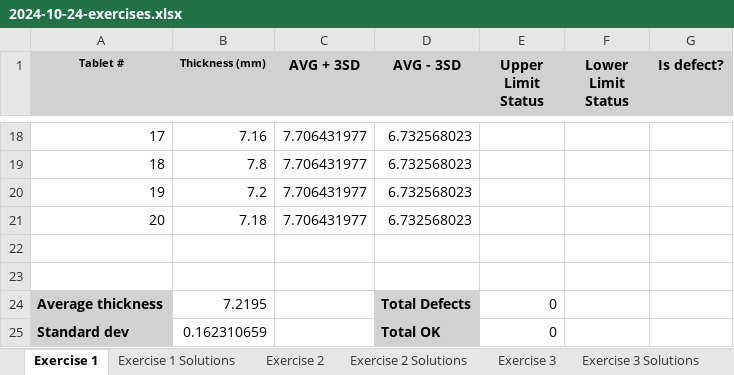
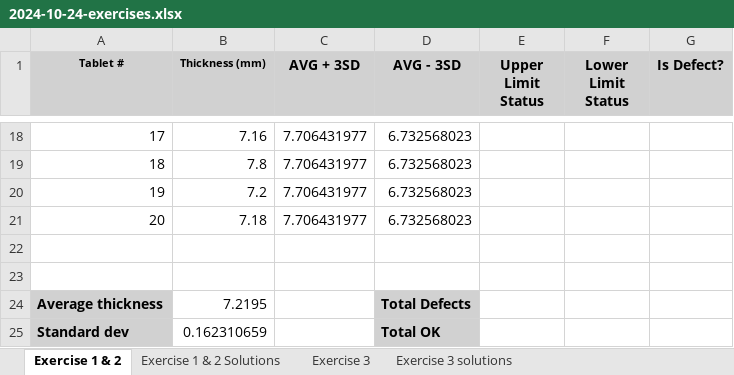
Before and after one commit to elizabeth-poggie/elizabeth-poggie, an Excel workbook: _content/john-abbott-college/computerized-systems/lectures/14-finishing-up-excel/excels/2024-10-24-exercises.xlsx, sheet Exercise 1 & 2, drawn as a sheet; only a part is shown, gaps mark what is left out; values as stored, in another font and other column widths than the file's, no borders; the diff names each change by its address in the sheet, - before the commit and + after, or states it on an @@ line.

```diff
--- a/_content/john-abbott-college/computerized-systems/lectures/14-finishing-up-excel/excels/2024-10-24-exercises.xlsx (sheet Exercise 1 & 2)
+++ b/_content/john-abbott-college/computerized-systems/lectures/14-finishing-up-excel/excels/2024-10-24-exercises.xlsx (sheet Exercise 1 & 2)
-sheet tab: Exercise 1
+sheet tab: Exercise 1 & 2
-sheet tab: Exercise 1 Solutions
+sheet tab: Exercise 1 & 2 Solutions
-sheet tab: Exercise 2
-sheet tab: Exercise 2 Solutions
-sheet tab: Exercise 3 Solutions
+sheet tab: Exercise 3 solutions
-G1: Is defect?
+G1: Is Defect?
-E24:E25 (Upper Limit Status): 0
+E24:E25 (Upper Limit Status): (empty)
```
Also changed, not shown: sheet Exercise 3, other sheet tabs, _content/john-abbott-college/computerized-systems/lectures/14-finishing-up-excel/excels/2024-10-24-demos.xlsx, 5 other files.
